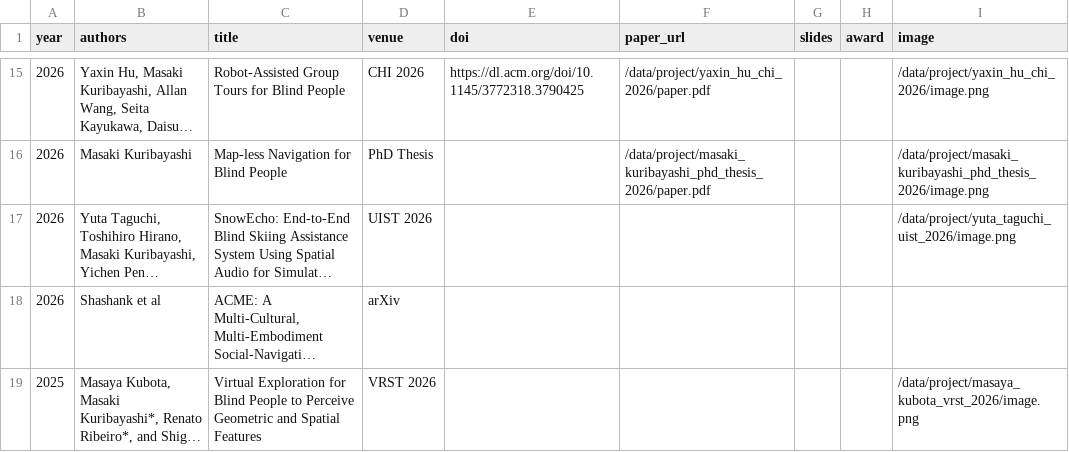
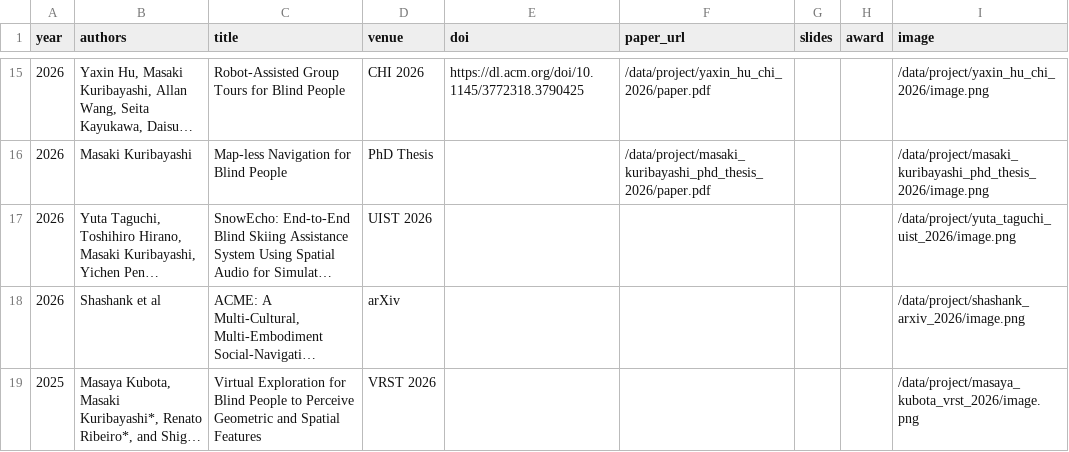
Before and after one commit to chestnutforestlabo/website, a CSV file: data/en/publications.csv, drawn as a sheet; only a part is shown, gaps mark what is left out; long unchanged cells end in …; the diff names each change by its address in the sheet, - before the commit and + after, or states it on an @@ line.

```diff
--- a/data/en/publications.csv
+++ b/data/en/publications.csv
-I18 (image): (empty)
+I18 (image): /data/project/shashank_arxiv_2026/image.png
```
Also changed, not shown: data/en/publications_short.csv, data/news.csv, 7 other files.
